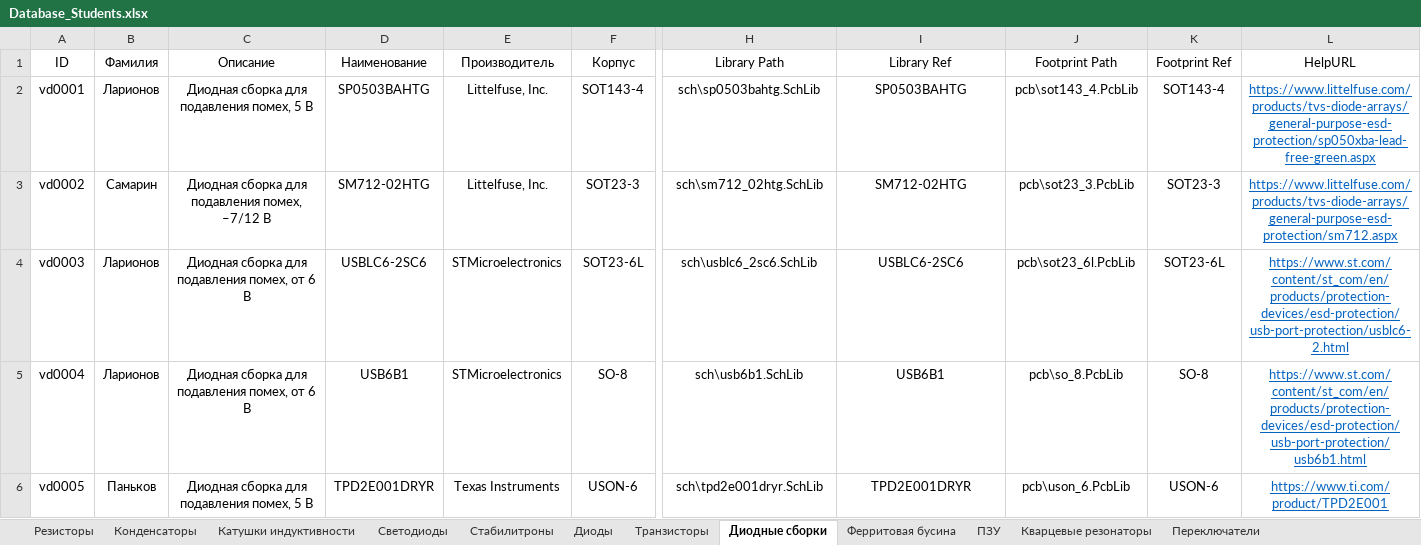
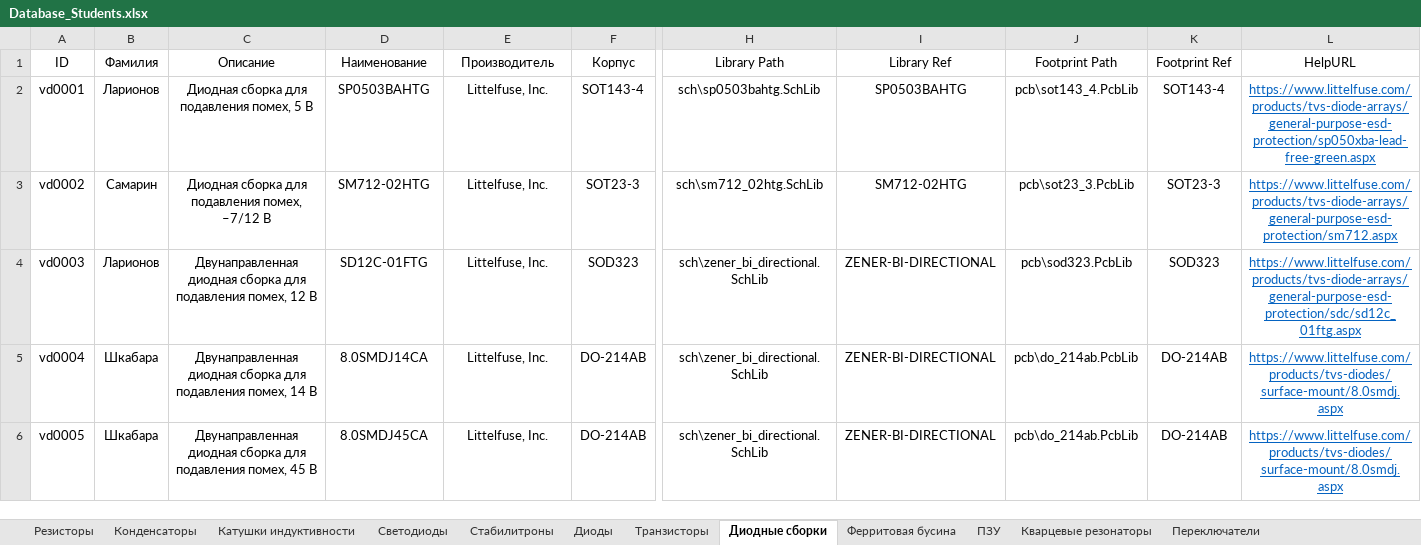
Before and after one commit to TonyCooT/Altium_BEng, an Excel workbook: library/Database_Students.xlsx, sheet Диодные сборки, drawn as a sheet; only a part is shown, gaps mark what is left out; values as stored, in another font and other column widths than the file's, no borders; the diff covers the shown part only; the diff names each change by its address in the sheet, - before the commit and + after, or states it on an @@ line.

```diff
--- a/library/Database_Students.xlsx (sheet Диодные сборки)
+++ b/library/Database_Students.xlsx (sheet Диодные сборки)
-C4 (Описание): Диодная сборка для подавления помех, от 6 В
+C4 (Описание): Двунаправленная диодная сборка для подавления помех, 12 В
-D4 (Наименование): USBLC6-2SC6
+D4 (Наименование): SD12C-01FTG
-E4:E5 (Производитель): STMicroelectronics
+E4:E5 (Производитель): Littelfuse, Inc.
-F4 (Корпус): SOT23-6L
+F4 (Корпус): SOD323
-H4 (Library Path): sch\usblc6_2sc6.SchLib
+H4 (Library Path): sch\zener_bi_directional.SchLib
-I4 (Library Ref): USBLC6-2SC6
+I4 (Library Ref): ZENER-BI-DIRECTIONAL
-J4 (Footprint Path): pcb\sot23_6l.PcbLib
+J4 (Footprint Path): pcb\sod323.PcbLib
-K4 (Footprint Ref): SOT23-6L
+K4 (Footprint Ref): SOD323
-L4 (HelpURL): https://www.st.com/content/st_com/en/products/protection-devices/esd-protection/usb-port-protection/usblc6-2.html
+L4 (HelpURL): https://www.littelfuse.com/products/tvs-diode-arrays/general-purpose-esd-protection/sdc/sd12c_01ftg.aspx
-B5 (Фамилия): Ларионов
+B5 (Фамилия): Шкабара
-C5 (Описание): Диодная сборка для подавления помех, от 6 В
+C5 (Описание): Двунаправленная диодная сборка для подавления помех, 14 В
-D5 (Наименование): USB6B1
+D5 (Наименование): 8.0SMDJ14CA
-F5 (Корпус): SO-8
+F5 (Корпус): DO-214AB
-H5 (Library Path): sch\usb6b1.SchLib
+H5 (Library Path): sch\zener_bi_directional.SchLib
-I5 (Library Ref): USB6B1
+I5 (Library Ref): ZENER-BI-DIRECTIONAL
-J5 (Footprint Path): pcb\so_8.PcbLib
+J5 (Footprint Path): pcb\do_214ab.PcbLib
-K5 (Footprint Ref): SO-8
+K5 (Footprint Ref): DO-214AB
-L5 (HelpURL): https://www.st.com/content/st_com/en/products/protection-devices/esd-protection/usb-port-protection/usb6b1.html
+L5 (HelpURL): https://www.littelfuse.com/products/tvs-diodes/surface-mount/8.0smdj.aspx
-B6 (Фамилия): Паньков
+B6 (Фамилия): Шкабара
-C6 (Описание): Диодная сборка для подавления помех, 5 В
+C6 (Описание): Двунаправленная диодная сборка для подавления помех, 45 В
-D6 (Наименование): TPD2E001DRYR
+D6 (Наименование): 8.0SMDJ45CA
-E6 (Производитель): Texas Instruments
+E6 (Производитель): Littelfuse, Inc.
-F6 (Корпус): USON-6
+F6 (Корпус): DO-214AB
-H6 (Library Path): sch\tpd2e001dryr.SchLib
+H6 (Library Path): sch\zener_bi_directional.SchLib
-I6 (Library Ref): TPD2E001DRYR
+I6 (Library Ref): ZENER-BI-DIRECTIONAL
-J6 (Footprint Path): pcb\uson_6.PcbLib
+J6 (Footprint Path): pcb\do_214ab.PcbLib
-K6 (Footprint Ref): USON-6
+K6 (Footprint Ref): DO-214AB
-L6 (HelpURL): https://www.ti.com/product/TPD2E001
+L6 (HelpURL): https://www.littelfuse.com/products/tvs-diodes/surface-mount/8.0smdj.aspx
```
Also changed, not shown: 57 edited cells elsewhere in this sheet, sheet Конденсаторы, sheet Преобразователи напряжения, sheet Резисторы, sheet Диоды, 8 other files.
